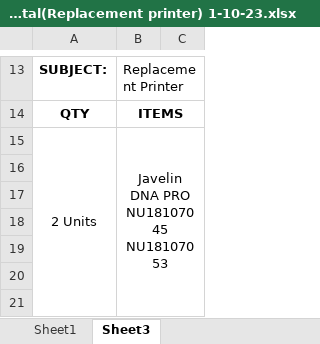
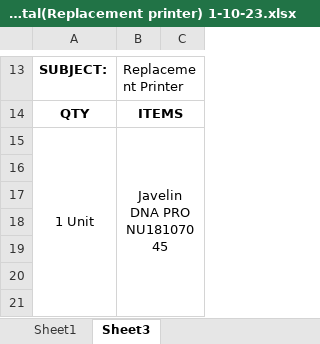
Before and after one commit to Mik-Arvin-Repo/Transmittal, an Excel workbook: USSC Transmittal(Replacement printer) 1-10-23.xlsx, sheet Sheet3, drawn as a sheet; only a part is shown, gaps mark what is left out; values as stored, in another font and other column widths than the file's, no borders; charts and pictures not drawn; removed rows and columns are numbered as before the commit, all else as after; ↵ is a line break in a cell; the diff names each change by its address in the sheet, - before the commit and + after, or states it on an @@ line.

Commit message:
Update USSC Transmittal(Replacement printer) 1-10-23.xlsx

```diff
--- a/USSC Transmittal(Replacement printer) 1-10-23.xlsx (sheet Sheet3)
+++ b/USSC Transmittal(Replacement printer) 1-10-23.xlsx (sheet Sheet3)
-row 15: 2 Units | Javelin DNA PRO ↵ NU18107045 ↵ NU18107053
+row 15: 1 Unit | Javelin DNA PRO ↵ NU18107045
```
